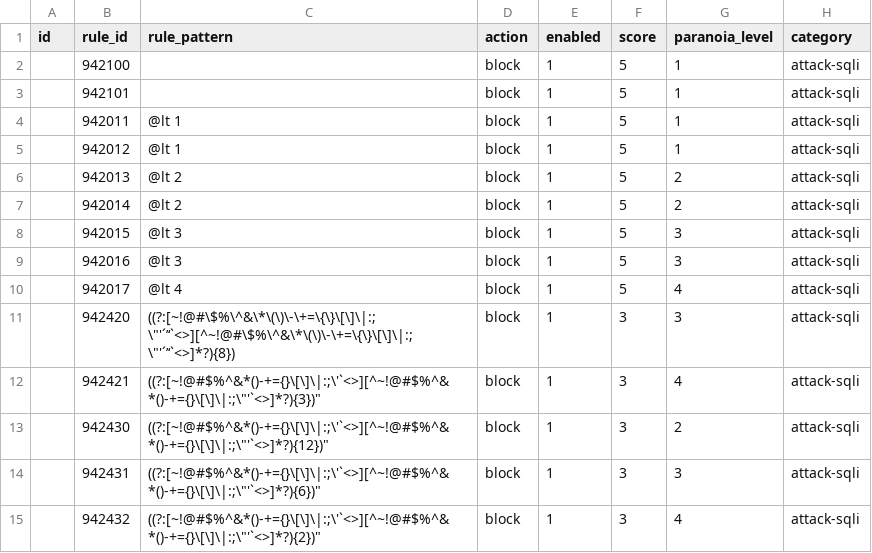
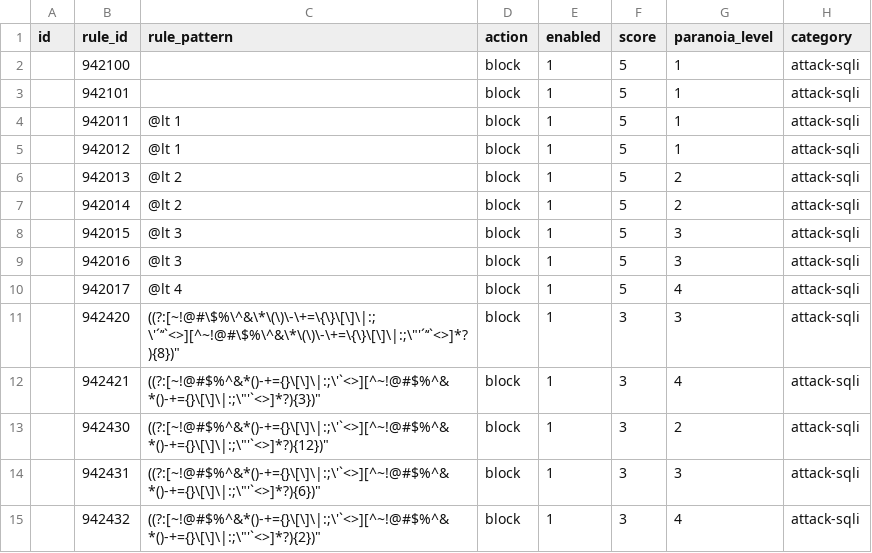
Before and after one commit to teckglobal/teckglobal-bfp-waf-rules, a CSV file: rules/tbfp-waf-rule-942-application-attack-java.csv, drawn as a sheet; only a part is shown; the diff names each change by its address in the sheet, - before the commit and + after, or states it on an @@ line.

Commit message:
Update tbfp-waf-rule-942-application-attack-java.csv

```diff
--- a/rules/tbfp-waf-rule-942-application-attack-java.csv
+++ b/rules/tbfp-waf-rule-942-application-attack-java.csv
-C11 (rule_pattern): ((?:[~!@#\$%\^&\*\(\)\-\+=\{\}\[\]\|:;\"'´’‘`<>][^~!@#\$%\^&\*\(\)\-\+=\{\}\[\]\|:;\"'´’‘`<>]*?){8})
+C11 (rule_pattern): ((?:[~!@#\$%\^&\*\(\)\-\+=\{\}\[\]\|:;\'´’‘`<>][^~!@#\$%\^&\*\(\)\-\+=\{\}\[\]\|:;\"'´’‘`<>]*?){8})"
```
